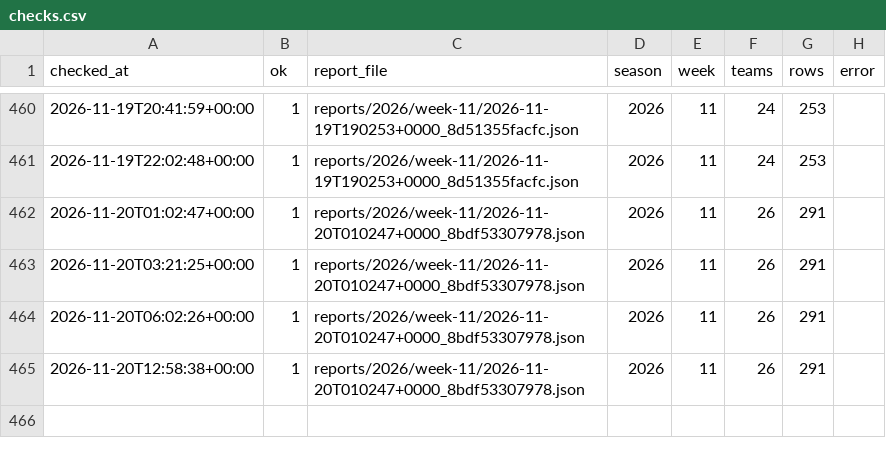
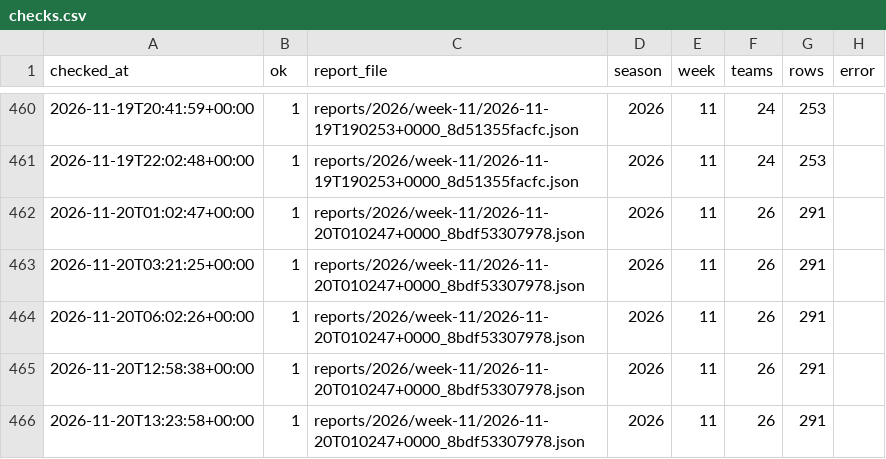
Before and after one commit to niksmdmarketing/NFLFutures, a CSV file: checks.csv, drawn as a sheet; only a part is shown, gaps mark what is left out; the diff names each change by its address in the sheet, - before the commit and + after, or states it on an @@ line.

```diff
--- a/checks.csv
+++ b/checks.csv
+row 466: 2026-11-20T13:23:58+00:00 | 1 | reports/2026/week-11/2026-11-20T010247+0000_8bdf53307978.json | 2026 | 11 | 26 | 291
```
Also changed, not shown: 1 other file.
